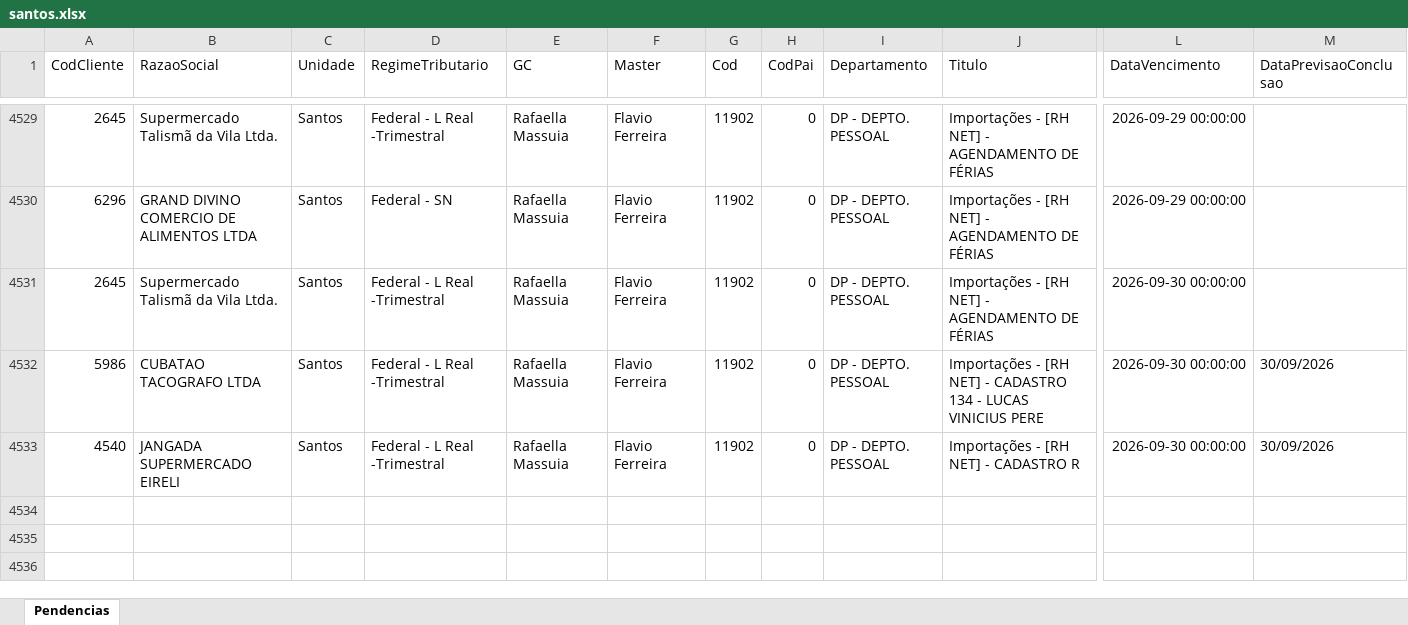
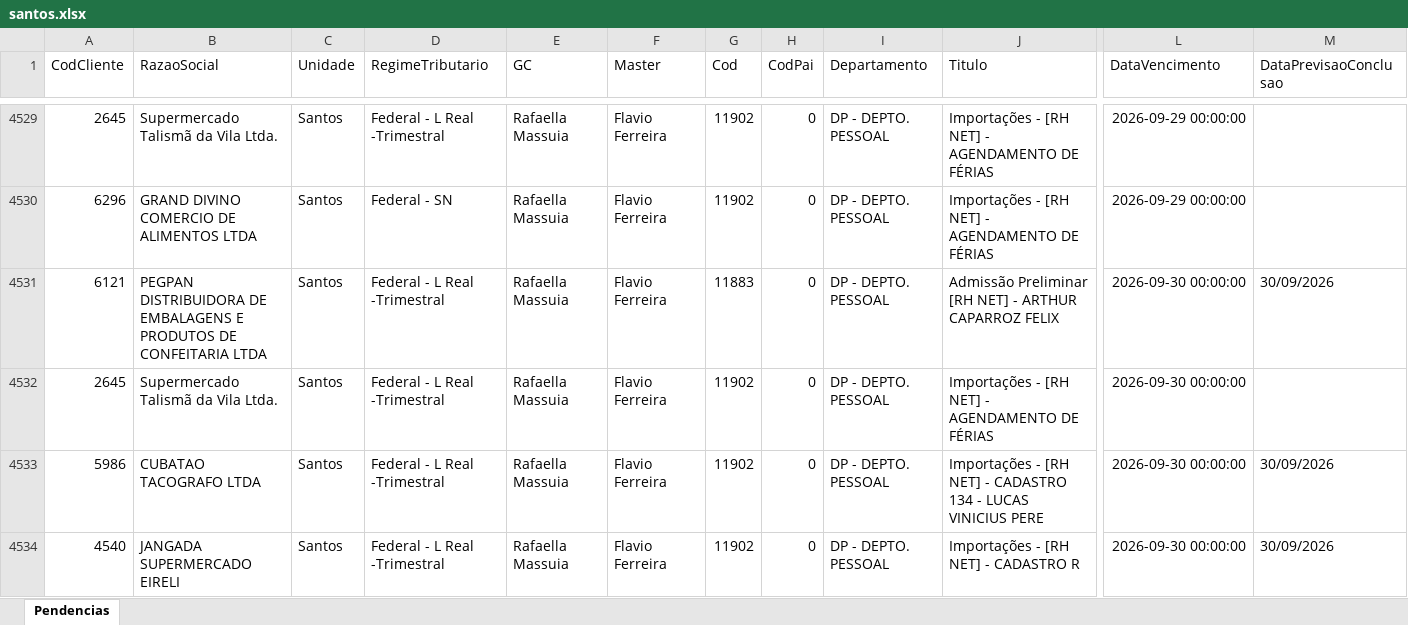
Before and after one commit to Controladoria-MG/Portal-das-tarefas, an Excel workbook: dados/base/santos.xlsx, sheet Pendencias, drawn as a sheet; only a part is shown, gaps mark what is left out; values as stored, in another font and other column widths than the file's, no borders; rows hold the shown columns only; the diff names each change by its address in the sheet, - before the commit and + after, or states it on an @@ line.

```diff
--- a/dados/base/santos.xlsx (sheet Pendencias)
+++ b/dados/base/santos.xlsx (sheet Pendencias)
+row 4531: 6121 | PEGPAN DISTRIBUIDORA DE EMBALAGENS E PRODUTOS DE CONFEITARIA LTDA | Santos | Federal - L Real -Trimestral | Rafaella Massuia | Flavio Ferreira | 11883 | 0 | DP - DEPTO. PESSOAL | Admissão Preliminar [RH NET] - ARTHUR CAPARROZ FELIX | 2026-09-30 00:00:00 | 30/09/2026
```
Also changed, not shown: dados/base/bpo.xlsx, dados/base/goias.xlsx, 3 other files.
